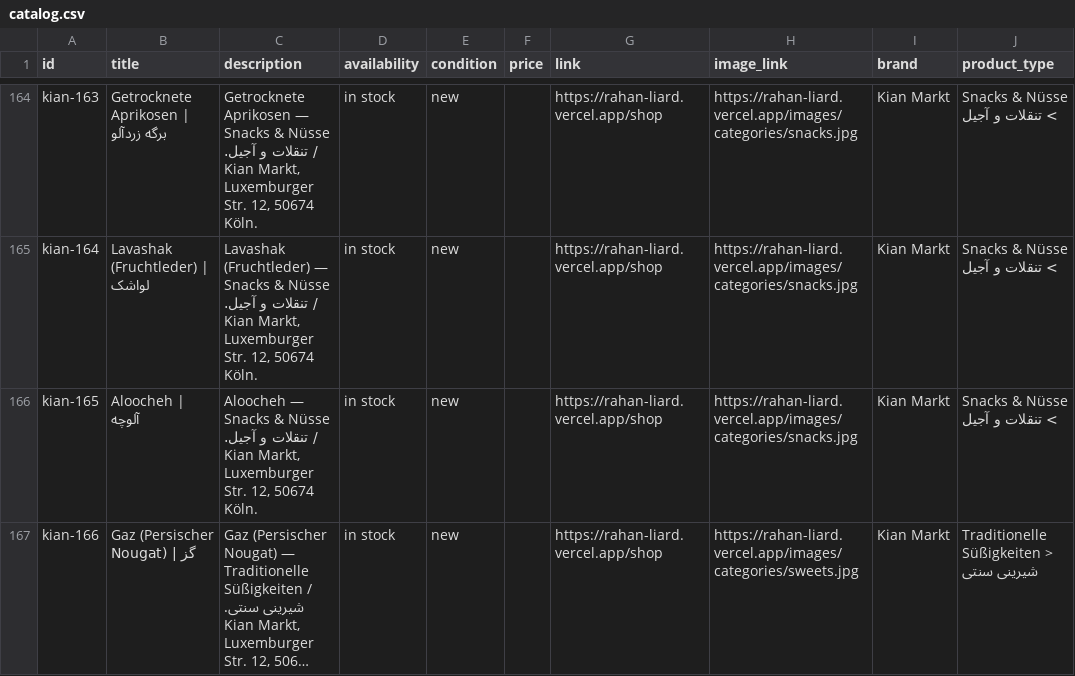
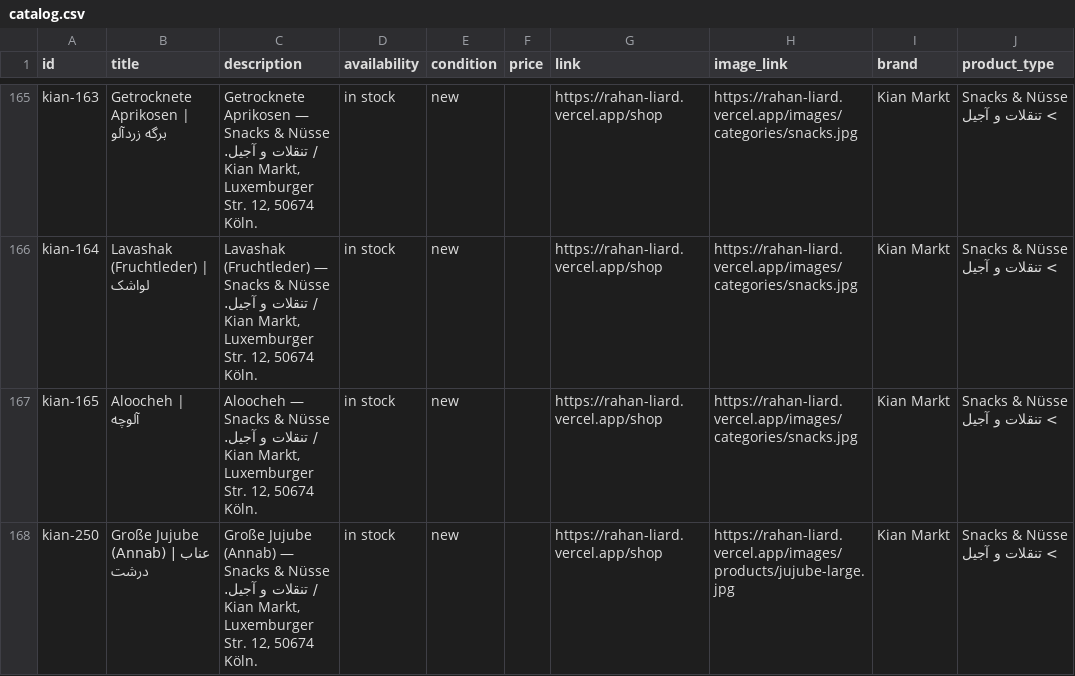
Before and after one commit to leopaarseh-hub/rahan, a CSV file: public/catalog.csv, drawn as a sheet; only a part is shown, gaps mark what is left out; the shorter side is filled out with more unchanged rows; long unchanged cells end in …; the diff covers the shown part only.

```diff
--- a/public/catalog.csv
+++ b/public/catalog.csv
@@ -166 +167,2 @@ kian-164,Lavashak (Fruchtleder) | لواشک,"Lavashak (Fruchtleder) — Snacks
 kian-165,Aloocheh | آلوچه,"Aloocheh — Snacks & Nüsse / تنقلات و آجیل. Kian Markt, Luxemburger Str. 12, 50674 Köln.",in stock,new,,https://rahan-liard.vercel.app/shop,https://rahan-liard.vercel.app/images/categories/snacks.jpg,Kian Markt,Snacks & Nüsse > تنقلات و آجیل
+kian-250,Große Jujube (Annab) | عناب درشت,"Große Jujube (Annab) — Snacks & Nüsse / تنقلات و آجیل. Kian Markt, Luxemburger Str. 12, 50674 Köln.",in stock,new,,https://rahan-liard.vercel.app/shop,https://rahan-liard.vercel.app/images/products/jujube-large.jpg,Kian Markt,Snacks & Nüsse > تنقلات و آجیل
```
Also changed, not shown: 2 added rows and 2 edited cells elsewhere in this file, 6 other files.
